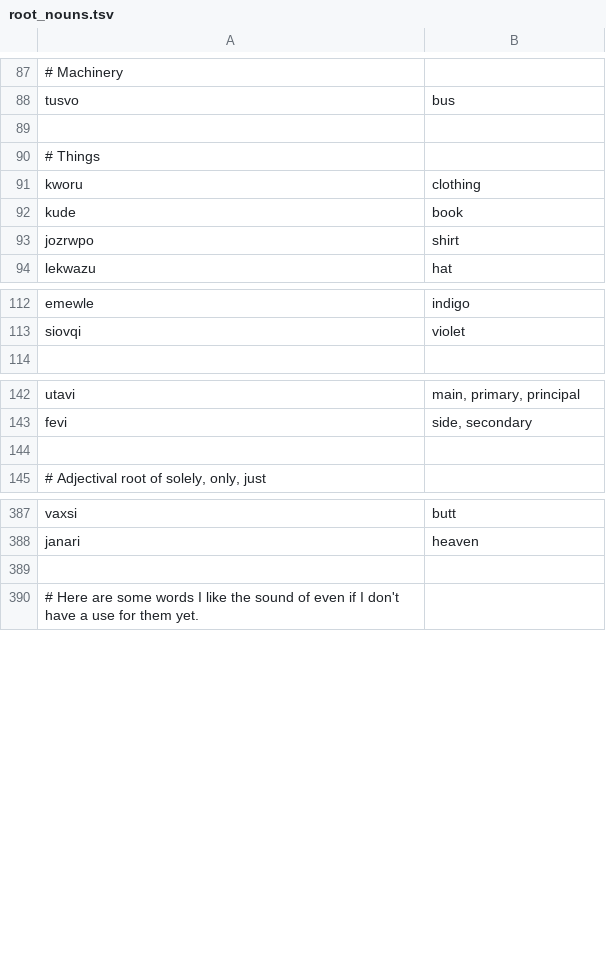
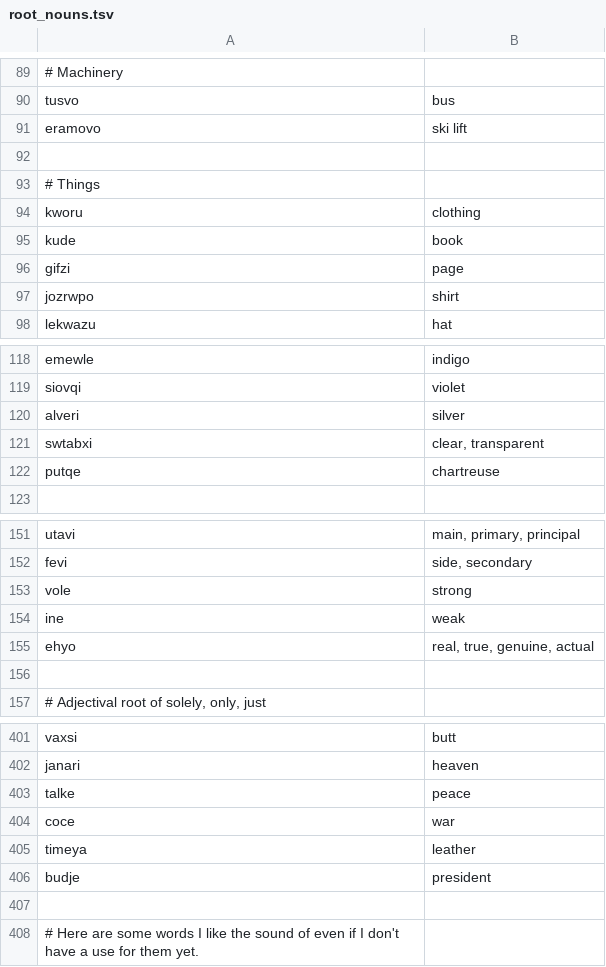
Before and after one commit to rngesus-wept/puflantu, a TSV file: root_nouns.tsv, drawn as a sheet; only a part is shown, gaps mark what is left out; the diff covers the shown part only; the diff names each change by its address in the sheet, - before the commit and + after, or states it on an @@ line.

```diff
--- a/root_nouns.tsv
+++ b/root_nouns.tsv
+row 91: eramovo | ski lift
+row 96: gifzi | page
+row 120: alveri | silver
+row 121: swtabxi | clear, transparent
+row 122: putqe | chartreuse
+row 153: vole | strong
+row 154: ine | weak
+row 155: ehyo | real, true, genuine, actual
+row 403: talke | peace
+row 404: coce | war
+row 405: timeya | leather
+row 406: budje | president
```
Also changed, not shown: 6 added rows and 3 edited cells elsewhere in this file, root_verbs.tsv, 2 other files.
